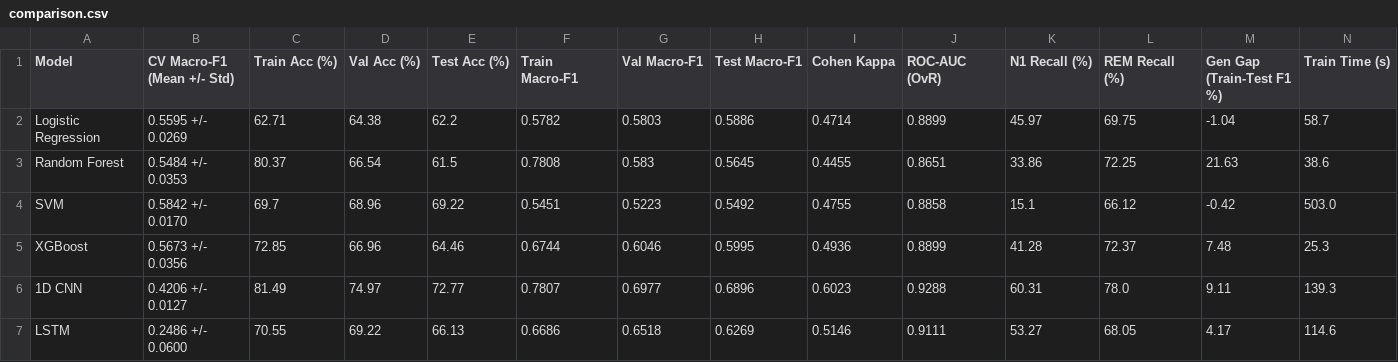
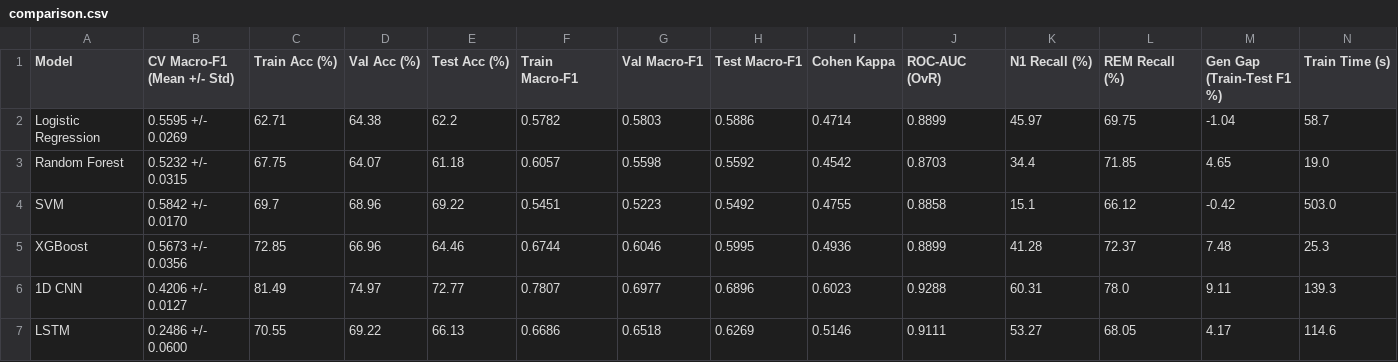
Before and after one commit to Vibhav-j/NoctiBand_AI_v2, a CSV file: reports/comparison.csv, drawn as a sheet; only a part is shown; the diff covers the shown part only; the diff names each change by its address in the sheet, - before the commit and + after, or states it on an @@ line.

```diff
--- a/reports/comparison.csv
+++ b/reports/comparison.csv
-B3 (CV Macro-F1 (Mean +/- Std)): 0.5484 +/- 0.0353
+B3 (CV Macro-F1 (Mean +/- Std)): 0.5232 +/- 0.0315
-C3 (Train Acc (%)): 80.37
+C3 (Train Acc (%)): 67.75
-D3 (Val Acc (%)): 66.54
+D3 (Val Acc (%)): 64.07
-E3 (Test Acc (%)): 61.5
+E3 (Test Acc (%)): 61.18
-F3 (Train Macro-F1): 0.7808
+F3 (Train Macro-F1): 0.6057
-G3 (Val Macro-F1): 0.583
+G3 (Val Macro-F1): 0.5598
-H3 (Test Macro-F1): 0.5645
+H3 (Test Macro-F1): 0.5592
-I3 (Cohen Kappa): 0.4455
+I3 (Cohen Kappa): 0.4542
-J3 (ROC-AUC (OvR)): 0.8651
+J3 (ROC-AUC (OvR)): 0.8703
-K3 (N1 Recall (%)): 33.86
+K3 (N1 Recall (%)): 34.4
-L3 (REM Recall (%)): 72.25
+L3 (REM Recall (%)): 71.85
-M3 (Gen Gap (Train-Test F1 %)): 21.63
+M3 (Gen Gap (Train-Test F1 %)): 4.65
-N3 (Train Time (s)): 38.6
+N3 (Train Time (s)): 19.0
```
Also changed, not shown: 2 edited cells elsewhere in this file, reports/random_forest/feature_importance.csv, 12 other files.
